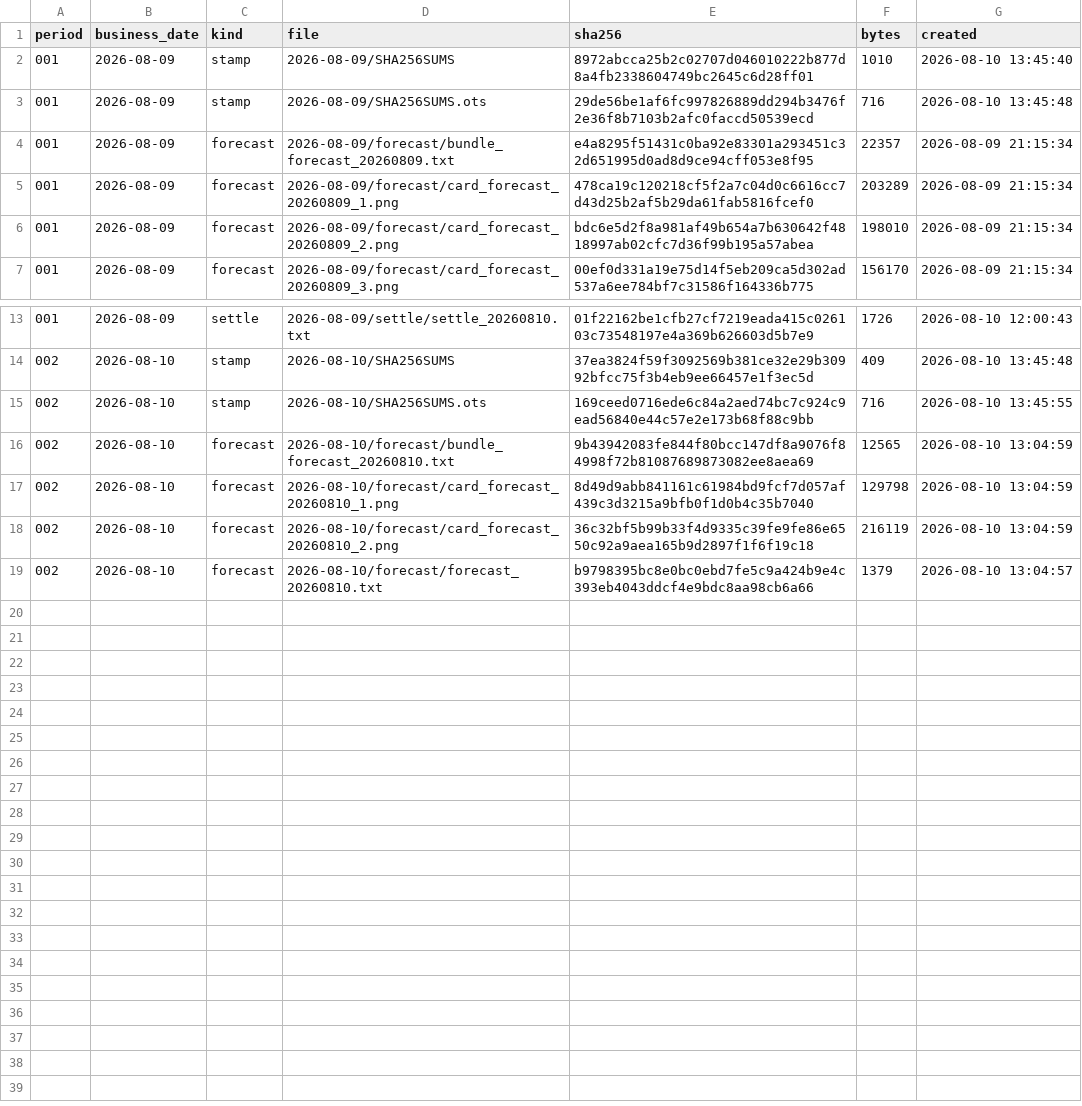
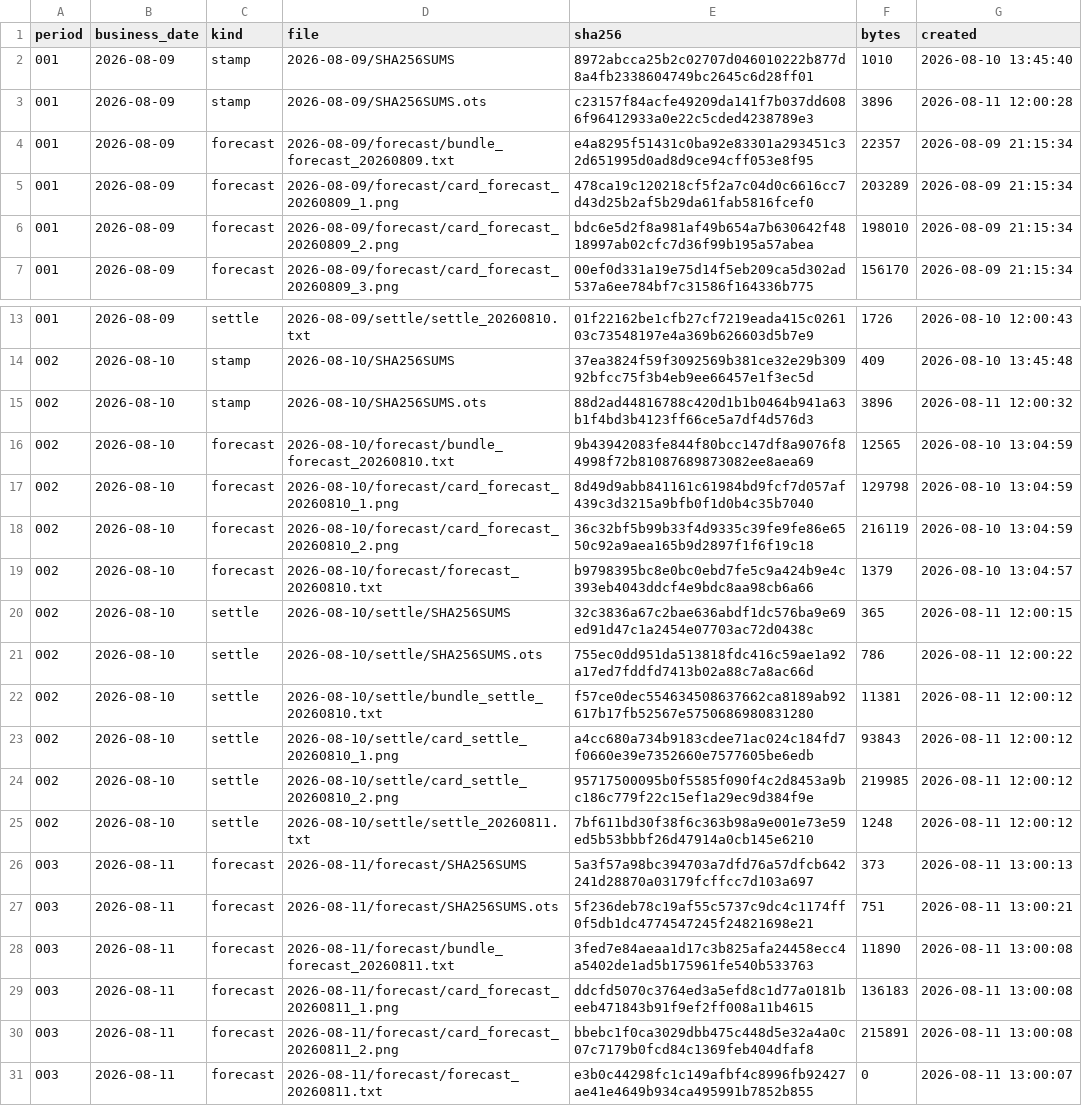
Before and after one commit to yuxiaotao721/yangbenwai-archive, a CSV file: MANIFEST.csv, drawn as a sheet; only a part is shown, gaps mark what is left out.

```diff
--- a/MANIFEST.csv
+++ b/MANIFEST.csv
@@ -2,3 +2,3 @@
 001,2026-08-09,stamp,2026-08-09/SHA256SUMS,8972abcca25b2c02707d046010222b877d8a4fb2338604749bc2645c6d28ff01,1010,2026-08-10 13:45:40
-001,2026-08-09,stamp,2026-08-09/SHA256SUMS.ots,29de56be1af6fc997826889dd294b3476f2e36f8b7103b2afc0faccd50539ecd,716,2026-08-10 13:45:48
+001,2026-08-09,stamp,2026-08-09/SHA256SUMS.ots,c23157f84acfe49209da141f7b037dd6086f96412933a0e22c5cded4238789e3,3896,2026-08-11 12:00:28
 001,2026-08-09,forecast,2026-08-09/forecast/bundle_forecast_20260809.txt,e4a8295f51431c0ba92e83301a293451c32d651995d0ad8d9ce94cff053e8f95,22357,2026-08-09 21:15:34
@@ -14,3 +14,3 @@
 002,2026-08-10,stamp,2026-08-10/SHA256SUMS,37ea3824f59f3092569b381ce32e29b30992bfcc75f3b4eb9ee66457e1f3ec5d,409,2026-08-10 13:45:48
-002,2026-08-10,stamp,2026-08-10/SHA256SUMS.ots,169ceed0716ede6c84a2aed74bc7c924c9ead56840e44c57e2e173b68f88c9bb,716,2026-08-10 13:45:55
+002,2026-08-10,stamp,2026-08-10/SHA256SUMS.ots,88d2ad44816788c420d1b1b0464b941a63b1f4bd3b4123ff66ce5a7df4d576d3,3896,2026-08-11 12:00:32
 002,2026-08-10,forecast,2026-08-10/forecast/bundle_forecast_20260810.txt,9b43942083fe844f80bcc147df8a9076f84998f72b81087689873082ee8aea69,12565,2026-08-10 13:04:59
@@ -19 +19,13 @@
 002,2026-08-10,forecast,2026-08-10/forecast/forecast_20260810.txt,b9798395bc8e0bc0ebd7fe5c9a424b9e4c393eb4043ddcf4e9bdc8aa98cb6a66,1379,2026-08-10 13:04:57
+002,2026-08-10,settle,2026-08-10/settle/SHA256SUMS,32c3836a67c2bae636abdf1dc576ba9e69ed91d47c1a2454e07703ac72d0438c,365,2026-08-11 12:00:15
+002,2026-08-10,settle,2026-08-10/settle/SHA256SUMS.ots,755ec0dd951da513818fdc416c59ae1a92a17ed7fddfd7413b02a88c7a8ac66d,786,2026-08-11 12:00:22
+002,2026-08-10,settle,2026-08-10/settle/bundle_settle_20260810.txt,f57ce0dec554634508637662ca8189ab92617b17fb52567e5750686980831280,11381,2026-08-11 12:00:12
+002,2026-08-10,settle,2026-08-10/settle/card_settle_20260810_1.png,a4cc680a734b9183cdee71ac024c184fd7f0660e39e7352660e7577605be6edb,93843,2026-08-11 12:00:12
+002,2026-08-10,settle,2026-08-10/settle/card_settle_20260810_2.png,95717500095b0f5585f090f4c2d8453a9bc186c779f22c15ef1a29ec9d384f9e,219985,2026-08-11 12:00:12
+002,2026-08-10,settle,2026-08-10/settle/settle_20260811.txt,7bf611bd30f38f6c363b98a9e001e73e59ed5b53bbbf26d47914a0cb145e6210,1248,2026-08-11 12:00:12
+003,2026-08-11,forecast,2026-08-11/forecast/SHA256SUMS,5a3f57a98bc394703a7dfd76a57dfcb642241d28870a03179fcffcc7d103a697,373,2026-08-11 13:00:13
+003,2026-08-11,forecast,2026-08-11/forecast/SHA256SUMS.ots,5f236deb78c19af55c5737c9dc4c1174ff0f5db1dc4774547245f24821698e21,751,2026-08-11 13:00:21
+003,2026-08-11,forecast,2026-08-11/forecast/bundle_forecast_20260811.txt,3fed7e84aeaa1d17c3b825afa24458ecc4a5402de1ad5b175961fe540b533763,11890,2026-08-11 13:00:08
+003,2026-08-11,forecast,2026-08-11/forecast/card_forecast_20260811_1.png,ddcfd5070c3764ed3a5efd8c1d77a0181beeb471843b91f9ef2ff008a11b4615,136183,2026-08-11 13:00:08
+003,2026-08-11,forecast,2026-08-11/forecast/card_forecast_20260811_2.png,bbebc1f0ca3029dbb475c448d5e32a4a0c07c7179b0fcd84c1369feb404dfaf8,215891,2026-08-11 13:00:08
+003,2026-08-11,forecast,2026-08-11/forecast/forecast_20260811.txt,e3b0c44298fc1c149afbf4c8996fb92427ae41e4649b934ca495991b7852b855,0,2026-08-11 13:00:07
```
Also changed, not shown: 14 other files.
